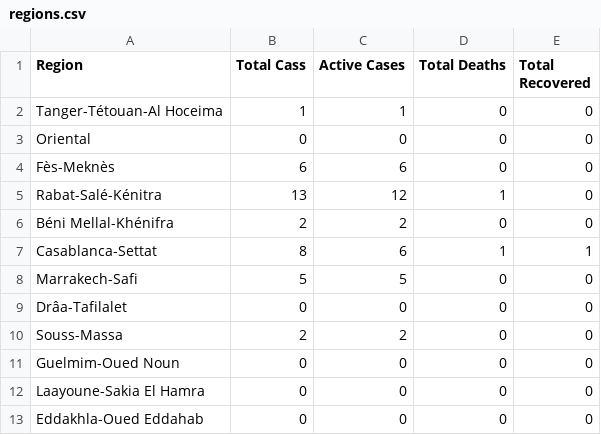
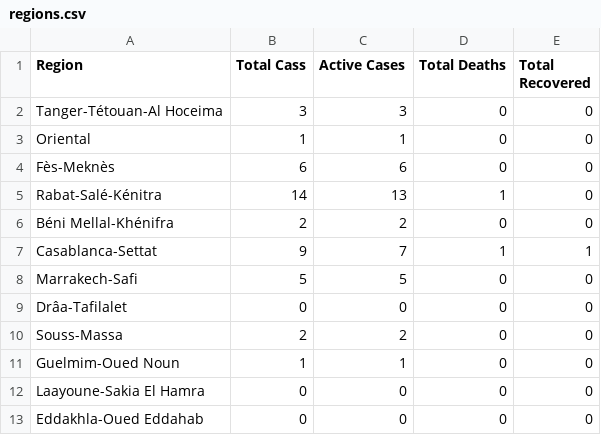
Before and after one commit to aboullaite/Covid19-MA, a CSV file: stats/regions.csv, drawn as a sheet.

```diff
--- a/stats/regions.csv
+++ b/stats/regions.csv
@@ -1,8 +1,8 @@
 Region,Total Cass,Active Cases,Total Deaths,Total Recovered
-Tanger-Tétouan-Al Hoceima,1,1,0,0
-Oriental,0,0,0,0
+Tanger-Tétouan-Al Hoceima,3,3,0,0
+Oriental,1,1,0,0
 Fès-Meknès,6,6,0,0
-Rabat-Salé-Kénitra,13,12,1,0
+Rabat-Salé-Kénitra,14,13,1,0
 Béni Mellal-Khénifra,2,2,0,0
-Casablanca-Settat,8,6,1,1
+Casablanca-Settat,9,7,1,1
 Marrakech-Safi,5,5,0,0
@@ -10,3 +10,3 @@ Drâa-Tafilalet,0,0,0,0
 Souss-Massa,2,2,0,0
-Guelmim-Oued Noun,0,0,0,0
+Guelmim-Oued Noun,1,1,0,0
 Laayoune-Sakia El Hamra,0,0,0,0
```
Also changed, not shown: stats/cities.csv, 4 other files.
